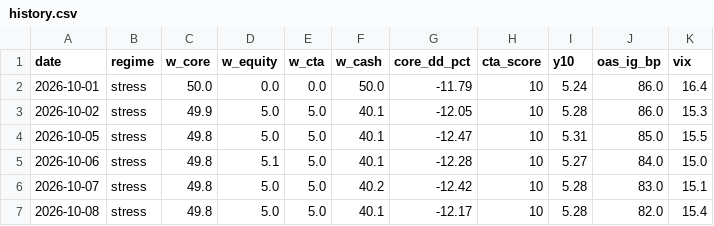
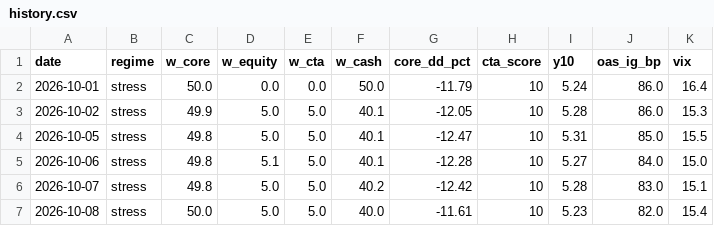
Before and after one commit to Lorun/market-signals, a CSV file: data/history.csv, drawn as a sheet.

```diff
--- a/data/history.csv
+++ b/data/history.csv
@@ -6,2 +6,2 @@ date,regime,w_core,w_equity,w_cta,w_cash,core_dd_pct,cta_score,y10,oas_ig_bp,vix
 2026-10-07,stress,49.8,5.0,5.0,40.2,-12.42,10,5.28,83.0,15.1
-2026-10-08,stress,49.8,5.0,5.0,40.1,-12.17,10,5.28,82.0,15.4
+2026-10-08,stress,50.0,5.0,5.0,40.0,-11.61,10,5.23,82.0,15.4
```
Also changed, not shown: 1 other file.
